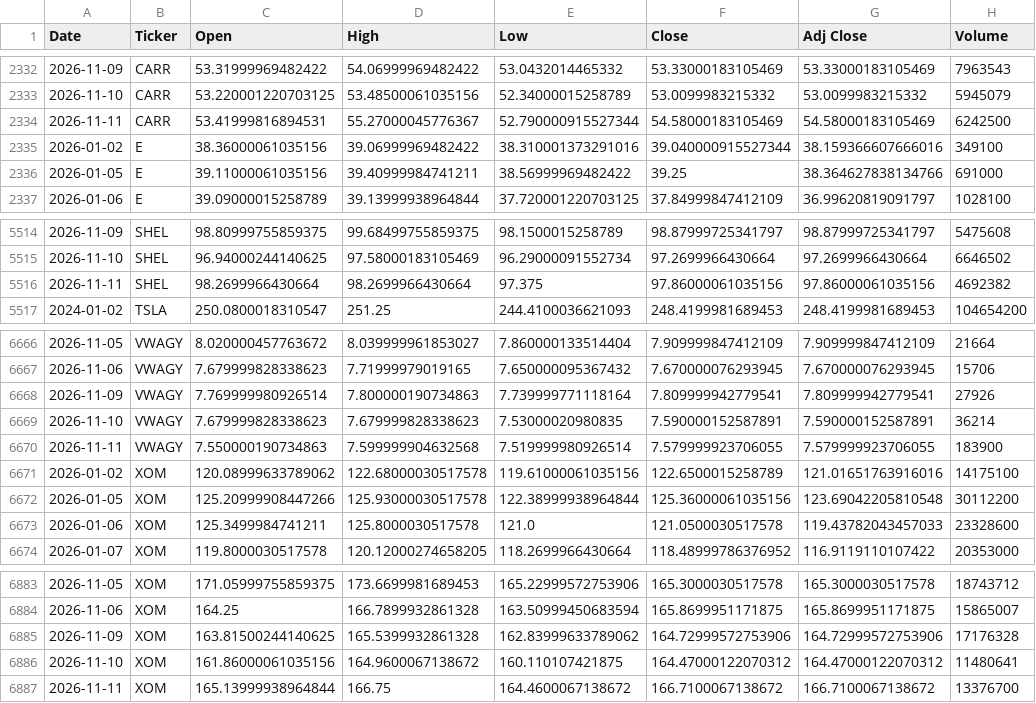
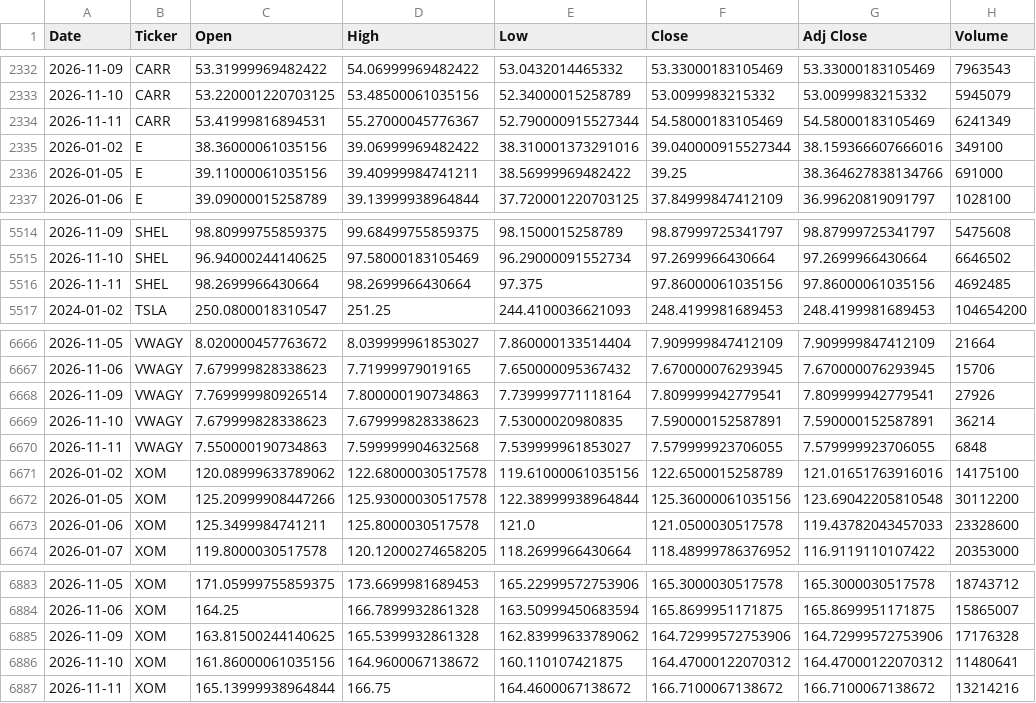
Before and after one commit to icengel91/WebMiningProject, a CSV file: data/raw/prices/prices.csv, drawn as a sheet; only a part is shown, gaps mark what is left out; the diff covers the shown part only.

```diff
--- a/data/raw/prices/prices.csv
+++ b/data/raw/prices/prices.csv
@@ -2333,3 +2333,3 @@ Date,Ticker,Open,High,Low,Close,Adj Close,Volume
 2026-11-10,CARR,53.220001220703125,53.48500061035156,52.34000015258789,53.0099983215332,53.0099983215332,5945079
-2026-11-11,CARR,53.41999816894531,55.27000045776367,52.790000915527344,54.58000183105469,54.58000183105469,6242500
+2026-11-11,CARR,53.41999816894531,55.27000045776367,52.790000915527344,54.58000183105469,54.58000183105469,6241349
 2026-01-02,E,38.36000061035156,39.06999969482422,38.310001373291016,39.040000915527344,38.159366607666016,349100
@@ -5515,3 +5515,3 @@ Date,Ticker,Open,High,Low,Close,Adj Close,Volume
 2026-11-10,SHEL,96.94000244140625,97.58000183105469,96.29000091552734,97.2699966430664,97.2699966430664,6646502
-2026-11-11,SHEL,98.2699966430664,98.2699966430664,97.375,97.86000061035156,97.86000061035156,4692382
+2026-11-11,SHEL,98.2699966430664,98.2699966430664,97.375,97.86000061035156,97.86000061035156,4692485
 2024-01-02,TSLA,250.0800018310547,251.25,244.4100036621093,248.4199981689453,248.4199981689453,104654200
@@ -6669,3 +6669,3 @@ Date,Ticker,Open,High,Low,Close,Adj Close,Volume
 2026-11-10,VWAGY,7.679999828338623,7.679999828338623,7.53000020980835,7.590000152587891,7.590000152587891,36214
-2026-11-11,VWAGY,7.550000190734863,7.599999904632568,7.519999980926514,7.579999923706055,7.579999923706055,183900
+2026-11-11,VWAGY,7.550000190734863,7.599999904632568,7.539999961853027,7.579999923706055,7.579999923706055,6848
 2026-01-02,XOM,120.08999633789062,122.68000030517578,119.61000061035156,122.6500015258789,121.01651763916016,14175100
@@ -6886,2 +6886,2 @@ Date,Ticker,Open,High,Low,Close,Adj Close,Volume
 2026-11-10,XOM,161.86000061035156,164.9600067138672,160.110107421875,164.47000122070312,164.47000122070312,11480641
-2026-11-11,XOM,165.13999938964844,166.75,164.4600067138672,166.7100067138672,166.7100067138672,13376700
+2026-11-11,XOM,165.13999938964844,166.75,164.4600067138672,166.7100067138672,166.7100067138672,13214216
```
Also changed, not shown: 12 edited cells elsewhere in this file, 1 other file.
